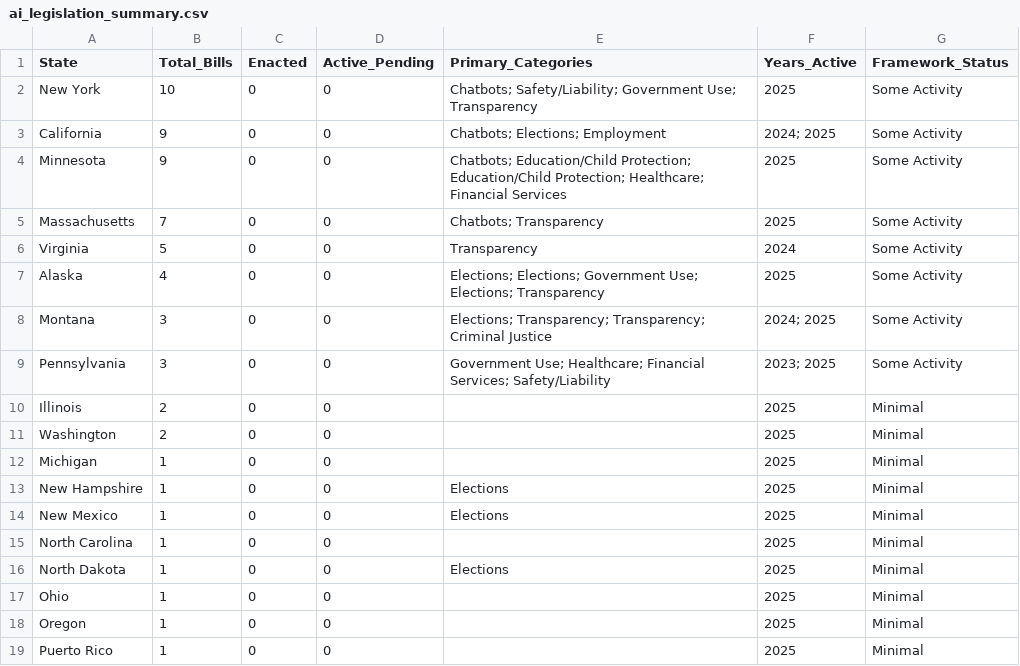
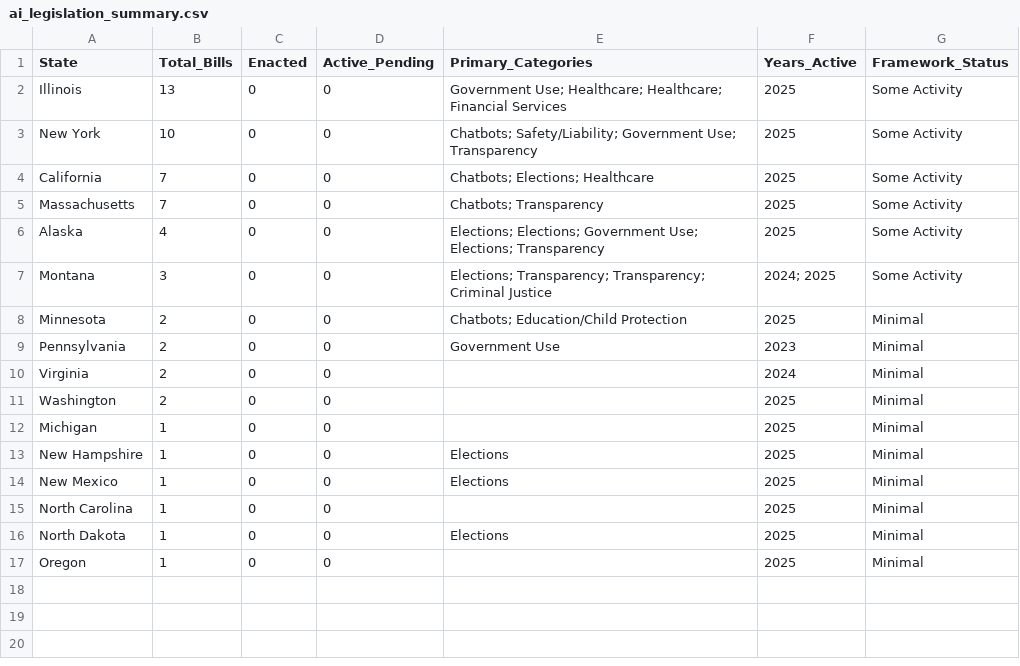
Before and after one commit to nikzei/state-ai-legislation-tracker, a CSV file: data/ai_legislation_summary.csv, drawn as a sheet.

```diff
--- a/data/ai_legislation_summary.csv
+++ b/data/ai_legislation_summary.csv
@@ -1,11 +1,11 @@
 State,Total_Bills,Enacted,Active_Pending,Primary_Categories,Years_Active,Framework_Status
+Illinois,13,0,0,Government Use; Healthcare; Healthcare; Financial Services,2025,Some Activity
 New York,10,0,0,Chatbots; Safety/Liability; Government Use; Transparency,2025,Some Activity
-California,9,0,0,Chatbots; Elections; Employment,2024; 2025,Some Activity
-Minnesota,9,0,0,Chatbots; Education/Child Protection; Education/Child Protection; Healthcare; Financial Services,2025,Some Activity
+California,7,0,0,Chatbots; Elections; Healthcare,2025,Some Activity
 Massachusetts,7,0,0,Chatbots; Transparency,2025,Some Activity
-Virginia,5,0,0,Transparency,2024,Some Activity
 Alaska,4,0,0,Elections; Elections; Government Use; Elections; Transparency,2025,Some Activity
 Montana,3,0,0,Elections; Transparency; Transparency; Criminal Justice,2024; 2025,Some Activity
-Pennsylvania,3,0,0,Government Use; Healthcare; Financial Services; Safety/Liability,2023; 2025,Some Activity
-Illinois,2,0,0,,2025,Minimal
+Minnesota,2,0,0,Chatbots; Education/Child Protection,2025,Minimal
+Pennsylvania,2,0,0,Government Use,2023,Minimal
+Virginia,2,0,0,,2024,Minimal
 Washington,2,0,0,,2025,Minimal
@@ -16,4 +16,2 @@ North Carolina,1,0,0,,2025,Minimal
 North Dakota,1,0,0,Elections,2025,Minimal
-Ohio,1,0,0,,2025,Minimal
 Oregon,1,0,0,,2025,Minimal
-Puerto Rico,1,0,0,,2025,Minimal
```
Also changed, not shown: data/ai_legislation_bills.csv.
